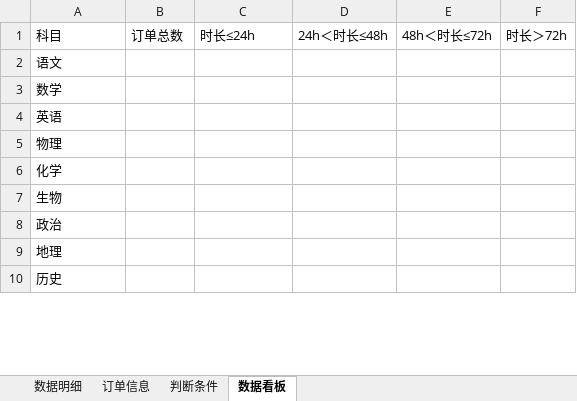
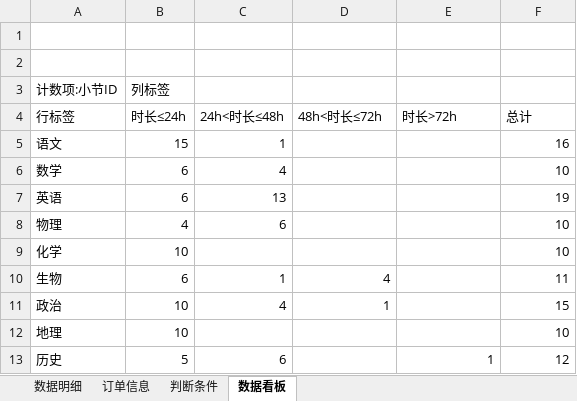
Before and after one commit to dydes/VBA, an Excel workbook: 编辑部/教研编辑部订单时效数据看板.xlsm, sheet 数据看板, drawn as a sheet; only a part is shown; values as stored, in another font and other column widths than the file's, no borders; addresses are those after the commit; the diff covers the shown part only; the diff names each change by its address in the sheet, - before the commit and + after, or states it on an @@ line.

```diff
--- a/编辑部/教研编辑部订单时效数据看板.xlsm (sheet 数据看板)
+++ b/编辑部/教研编辑部订单时效数据看板.xlsm (sheet 数据看板)
-row 1: 科目 | 订单总数 | 时长≤24h | 24h＜时长≤48h | 48h＜时长≤72h | 时长＞72h
+row 1: (empty)
+row 2: (empty)
+row 3: 计数项:小节ID | 列标签
+row 4: 行标签 | 时长≤24h | 24h<时长≤48h | 48h<时长≤72h | 时长>72h | 总计
-B5: (empty)
+B5: 15
-C5: (empty)
+C5: 1
-F5: (empty)
+F5: 16
-B6:B7: (empty)
+B6:B7: 6
-C6: (empty)
+C6: 4
-F6: (empty)
+F6: 10
-C7: (empty)
+C7: 13
-F7: (empty)
+F7: 19
-B8: (empty)
+B8: 4
-C8: (empty)
+C8: 6
-F8:F9: (empty)
+F8:F9: 10
-B9: (empty)
+B9: 10
-B10: (empty)
+B10: 6
-C10: (empty)
+C10: 1
-D10: (empty)
+D10: 4
-F10: (empty)
+F10: 11
-B11:B12: (empty)
+B11:B12: 10
-C11: (empty)
+C11: 4
-D11: (empty)
+D11: 1
-F11: (empty)
+F11: 15
-F12: (empty)
+F12: 10
-B13: (empty)
+B13: 5
-C13: (empty)
+C13: 6
-E13: (empty)
+E13: 1
-F13: (empty)
+F13: 12
```
Also changed, not shown: 1 added row, 2 removed rows and 12 edited cells elsewhere in this sheet, sheet 订单信息, sheet 数据明细, 3 other files.
